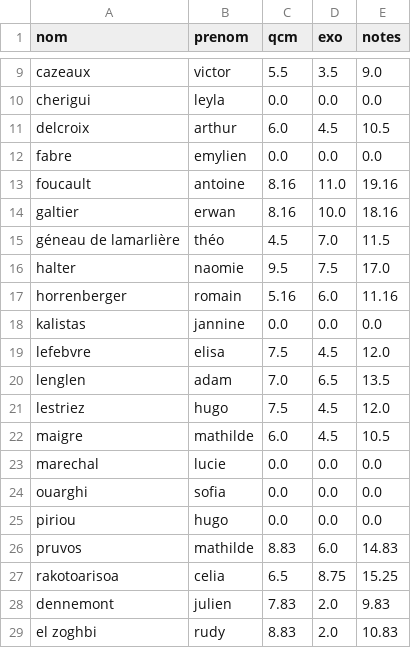
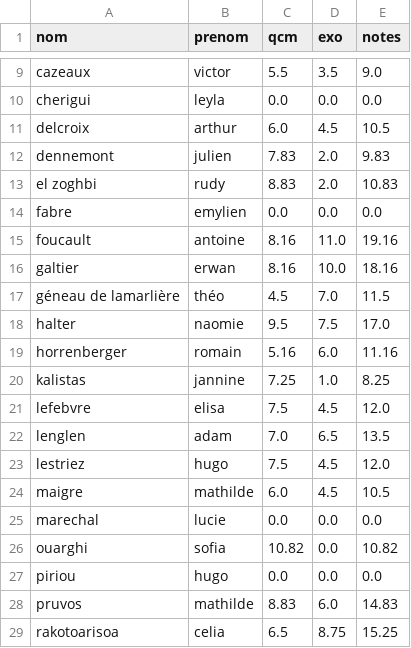
Before and after one commit to VincentReynaert/L1_Algo_local, a CSV file: jupyter/L1/RendusDM/notesDMFinalL1A.csv, drawn as a sheet; only a part is shown, gaps mark what is left out; addresses are those after the commit; the diff names each change by its address in the sheet, - before the commit and + after, or states it on an @@ line.

```diff
--- a/jupyter/L1/RendusDM/notesDMFinalL1A.csv
+++ b/jupyter/L1/RendusDM/notesDMFinalL1A.csv
@@ row 28 moved to row 12: dennemont @@
@@ row 29 moved to row 13: el zoghbi @@
-C20 (qcm): 0.0
+C20 (qcm): 7.25
-D20 (exo): 0.0
+D20 (exo): 1.0
-E20 (notes): 0.0
+E20 (notes): 8.25
-C26 (qcm): 0.0
+C26 (qcm): 10.82
-E26 (notes): 0.0
+E26 (notes): 10.82
```
Also changed, not shown: 2 other files.
